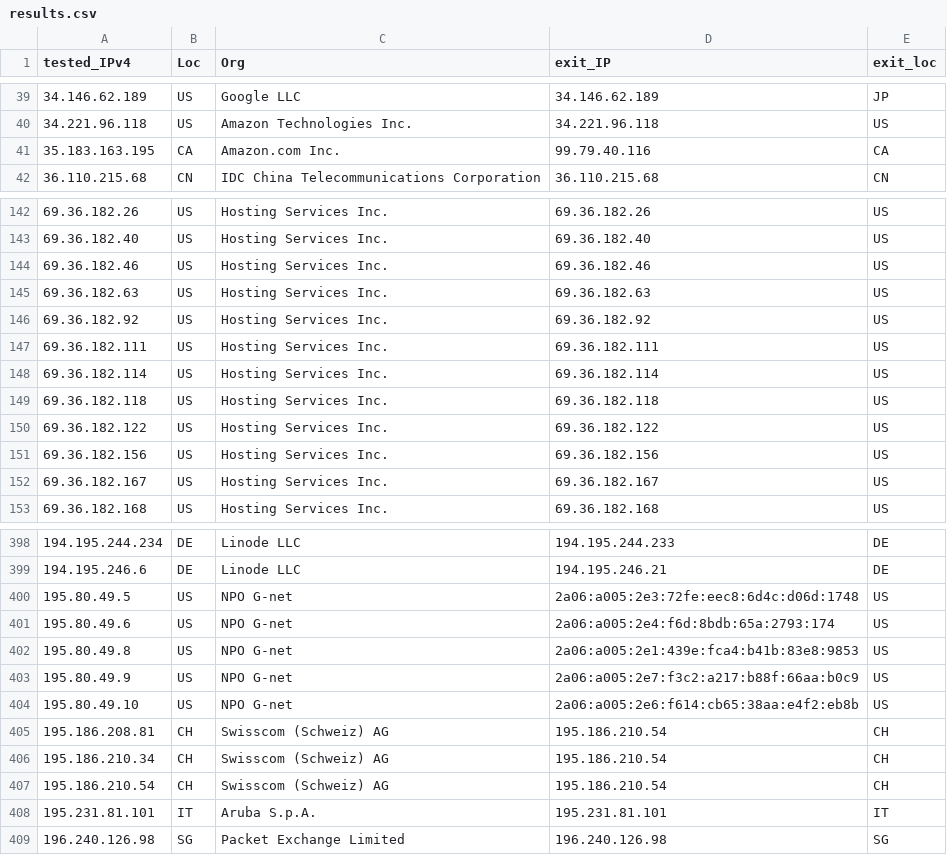
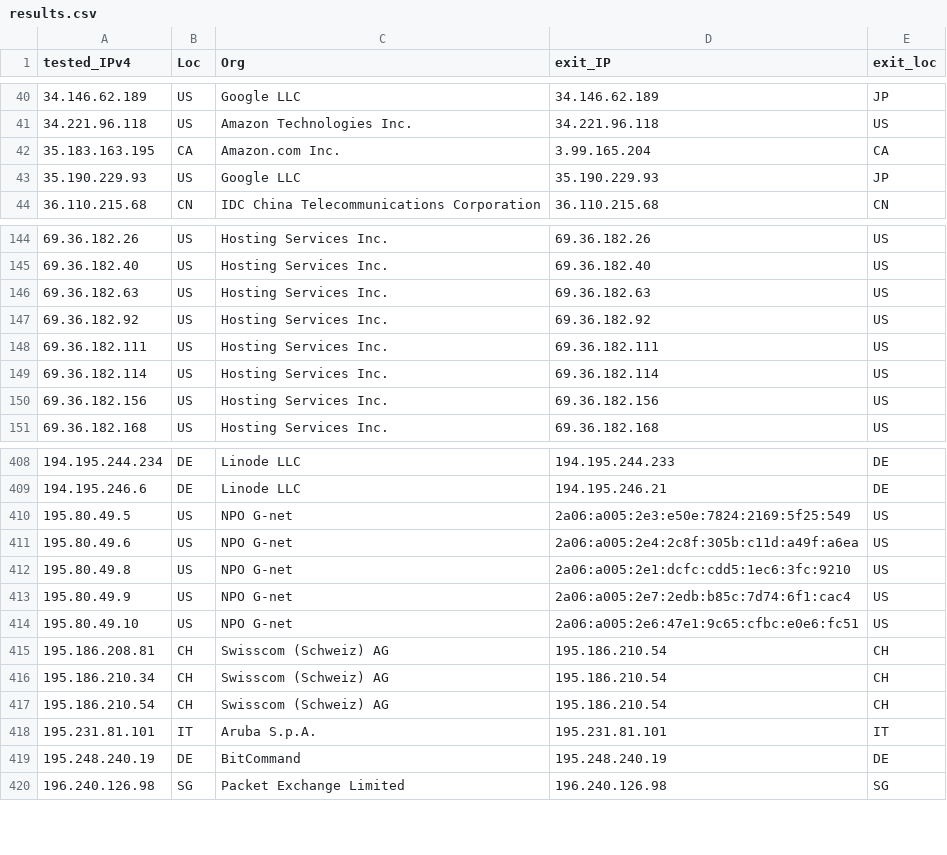
Before and after one commit to tr1s7an/Unofficial-Cloudflare-nodes, a CSV file: results.csv, drawn as a sheet; only a part is shown, gaps mark what is left out; the diff covers the shown part only.

```diff
--- a/results.csv
+++ b/results.csv
@@ -40,3 +41,4 @@ tested_IPv4,Loc,Org,exit_IP,exit_loc
 34.221.96.118,US,Amazon Technologies Inc.,34.221.96.118,US
-35.183.163.195,CA,Amazon.com  Inc.,99.79.40.116,CA
+35.183.163.195,CA,Amazon.com  Inc.,3.99.165.204,CA
+35.190.229.93,US,Google LLC,35.190.229.93,JP
 36.110.215.68,CN,IDC  China Telecommunications Corporation,36.110.215.68,CN
@@ -143,3 +145,2 @@ tested_IPv4,Loc,Org,exit_IP,exit_loc
 69.36.182.40,US,Hosting Services  Inc.,69.36.182.40,US
-69.36.182.46,US,Hosting Services  Inc.,69.36.182.46,US
 69.36.182.63,US,Hosting Services  Inc.,69.36.182.63,US
@@ -148,6 +149,3 @@ tested_IPv4,Loc,Org,exit_IP,exit_loc
 69.36.182.114,US,Hosting Services  Inc.,69.36.182.114,US
-69.36.182.118,US,Hosting Services  Inc.,69.36.182.118,US
-69.36.182.122,US,Hosting Services  Inc.,69.36.182.122,US
 69.36.182.156,US,Hosting Services  Inc.,69.36.182.156,US
-69.36.182.167,US,Hosting Services  Inc.,69.36.182.167,US
 69.36.182.168,US,Hosting Services  Inc.,69.36.182.168,US
@@ -399,7 +409,7 @@ tested_IPv4,Loc,Org,exit_IP,exit_loc
 194.195.246.6,DE,Linode  LLC,194.195.246.21,DE
-195.80.49.5,US,NPO G-net,2a06:a005:2e3:72fe:eec8:6d4c:d06d:1748,US
-195.80.49.6,US,NPO G-net,2a06:a005:2e4:f6d:8bdb:65a:2793:174,US
-195.80.49.8,US,NPO G-net,2a06:a005:2e1:439e:fca4:b41b:83e8:9853,US
-195.80.49.9,US,NPO G-net,2a06:a005:2e7:f3c2:a217:b88f:66aa:b0c9,US
-195.80.49.10,US,NPO G-net,2a06:a005:2e6:f614:cb65:38aa:e4f2:eb8b,US
+195.80.49.5,US,NPO G-net,2a06:a005:2e3:e50e:7824:2169:5f25:549,US
+195.80.49.6,US,NPO G-net,2a06:a005:2e4:2c8f:305b:c11d:a49f:a6ea,US
+195.80.49.8,US,NPO G-net,2a06:a005:2e1:dcfc:cdd5:1ec6:3fc:9210,US
+195.80.49.9,US,NPO G-net,2a06:a005:2e7:2edb:b85c:7d74:6f1:cac4,US
+195.80.49.10,US,NPO G-net,2a06:a005:2e6:47e1:9c65:cfbc:e0e6:fc51,US
 195.186.208.81,CH,Swisscom (Schweiz) AG,195.186.210.54,CH
@@ -408,2 +418,3 @@ tested_IPv4,Loc,Org,exit_IP,exit_loc
 195.231.81.101,IT,Aruba S.p.A.,195.231.81.101,IT
+195.248.240.19,DE,BitCommand,195.248.240.19,DE
 196.240.126.98,SG,Packet Exchange Limited,196.240.126.98,SG
```
Also changed, not shown: 20 added rows, 7 removed rows and 18 edited cells elsewhere in this file.
